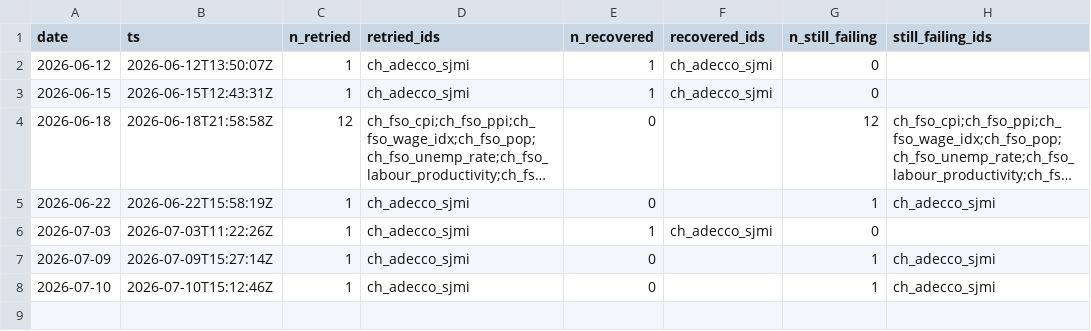
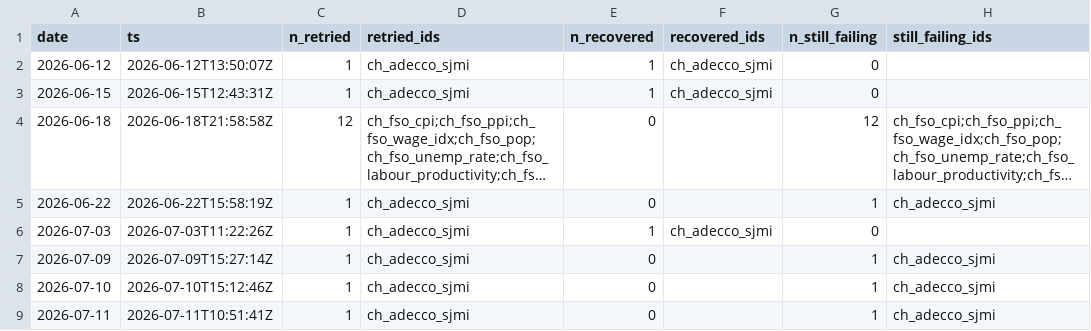
Before and after one commit to cynkra/dataseries-data, a CSV file: data/retry.csv, drawn as a sheet; long unchanged cells end in ….

```diff
--- a/data/retry.csv
+++ b/data/retry.csv
@@ -8 +8,2 @@
 "2026-07-10","2026-07-10T15:12:46Z",1,"ch_adecco_sjmi",0,"",1,"ch_adecco_sjmi"
+"2026-07-11","2026-07-11T10:51:41Z",1,"ch_adecco_sjmi",0,"",1,"ch_adecco_sjmi"
```
Also changed, not shown: 5 other files.
